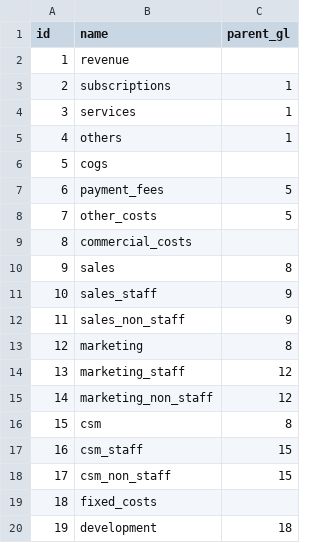
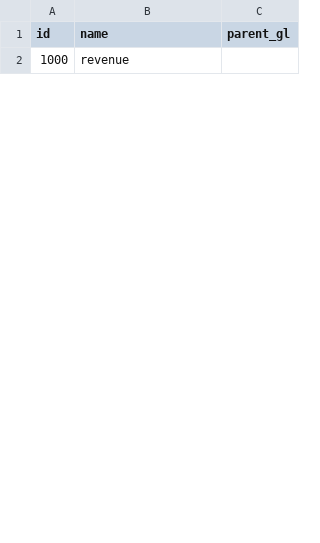
Before and after one commit to omoralabs/budget-vs-actuals, a CSV file: src/budget_vs_actuals/data/sample/gl_accounts.csv, drawn as a sheet; only a part is shown; the diff covers the shown part only.

```diff
--- a/src/budget_vs_actuals/data/sample/gl_accounts.csv
+++ b/src/budget_vs_actuals/data/sample/gl_accounts.csv
@@ -1,20 +1,2 @@
 id,name,parent_gl
-1,revenue,
-2,subscriptions,1
-3,services,1
-4,others,1
-5,cogs,
-6,payment_fees,5
-7,other_costs,5
-8,commercial_costs,
-9,sales,8
-10,sales_staff,9
-11,sales_non_staff,9
-12,marketing,8
-13,marketing_staff,12
-14,marketing_non_staff,12
-15,csm,8
-16,csm_staff,15
-17,csm_non_staff,15
-18,fixed_costs,
-19,development,18
+1000,revenue,
```
Also changed, not shown: 32 added rows and 14 removed rows elsewhere in this file, src/budget_vs_actuals/data/sample/periods.csv, src/budget_vs_actuals/data/sample/pnl.csv, 15 other files.
